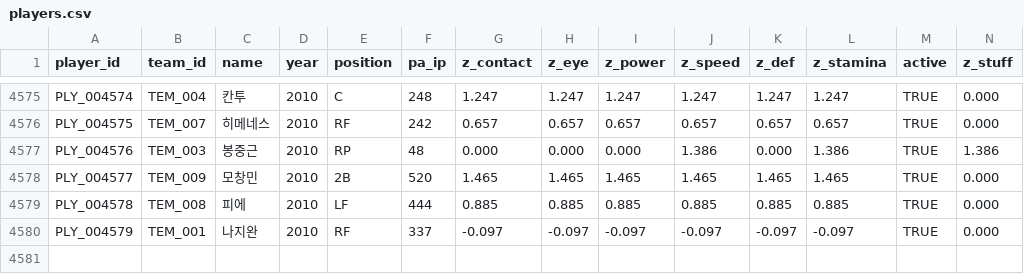
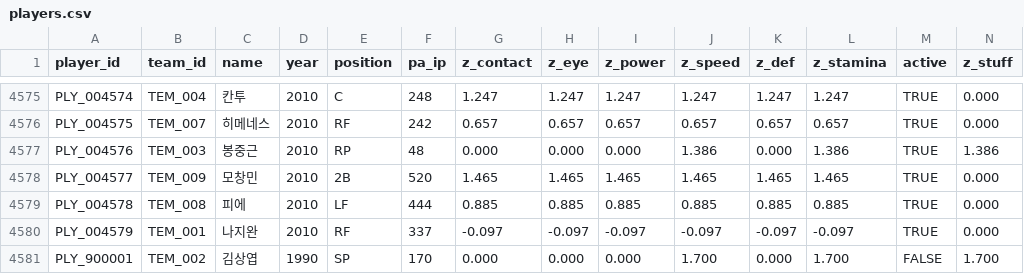
Before and after one commit to jangyun-kim/KBO-StoveLeague-GM, a CSV file: Assets/Resources/Data/players.csv, drawn as a sheet; only a part is shown, gaps mark what is left out; rows hold the shown columns only; the diff names each change by its address in the sheet, - before the commit and + after, or states it on an @@ line.

```diff
--- a/Assets/Resources/Data/players.csv
+++ b/Assets/Resources/Data/players.csv
+row 4581: PLY_900001 | TEM_002 | 김상엽 | 1990 | SP | 170 | 0.000 | 0.000 | 0.000 | 1.700 | 0.000 | 1.700 | FALSE | 1.700
```
Also changed, not shown: Assets/Resources/Data/cards_SAMSUNG.csv, 6 other files.
